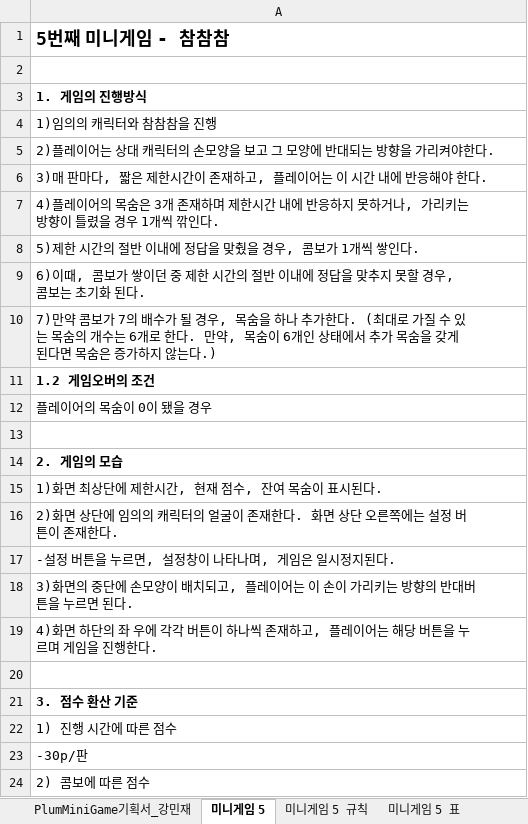
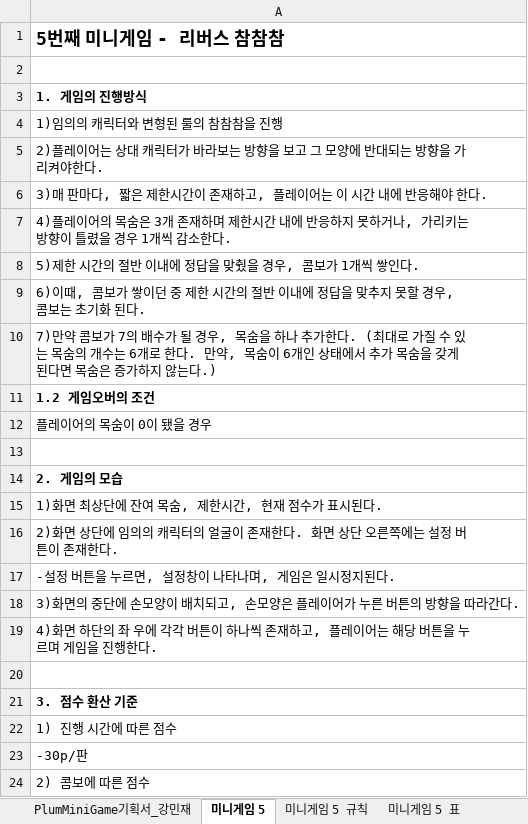
Before and after one commit to LewisCho7/PlumMiniGame, an Excel workbook: Design/PlumMiniGame_강민재 기획서.xlsx, sheet 미니게임 5, drawn as a sheet; only a part is shown; values as stored, in another font and other column widths than the file's, no borders; the diff names each change by its address in the sheet, - before the commit and + after, or states it on an @@ line.

Commit message:
강민재_기획서 업데이트(목차 추가, 미니게임 5 규칙 수정)

```diff
--- a/Design/PlumMiniGame_강민재 기획서.xlsx (sheet 미니게임 5)
+++ b/Design/PlumMiniGame_강민재 기획서.xlsx (sheet 미니게임 5)
-A1: 5번째 미니게임 - 참참참
+A1: 5번째 미니게임 - 리버스 참참참
-A4: 1)임의의 캐릭터와 참참참을 진행
+A4: 1)임의의 캐릭터와 변형된 룰의 참참참을 진행
-A5: …캐릭터의 손모양을 보고…
+A5: …캐릭터가 바라보는 방향을 보고…
-A7: …1개씩 깎인다.
+A7: …1개씩 감소한다.
-A15: 1)화면 최상단에 제한시간, 현재 점수, 잔여 목숨이 표시된다.
+A15: 1)화면 최상단에 잔여 목숨, 제한시간, 현재 점수가 표시된다.
-A18: …치되고, 플레이어는 이 손이 가리키는 방향의 반대버튼을 누르면 된다.
+A18: …치되고, 손모양은 플레이어가 누른 버튼의 방향을 따라간다.
```
Also changed, not shown: sheet PlumMiniGame기획서_강민재, sheet 미니게임 5 표, sheet 미니게임 5 규칙, charts or pictures.
